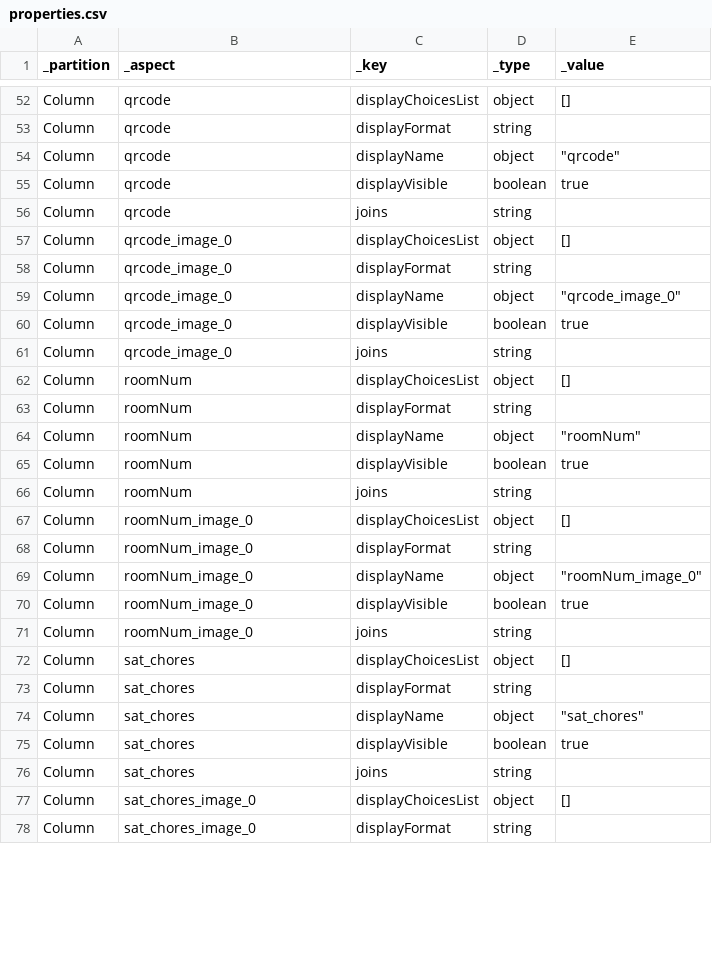
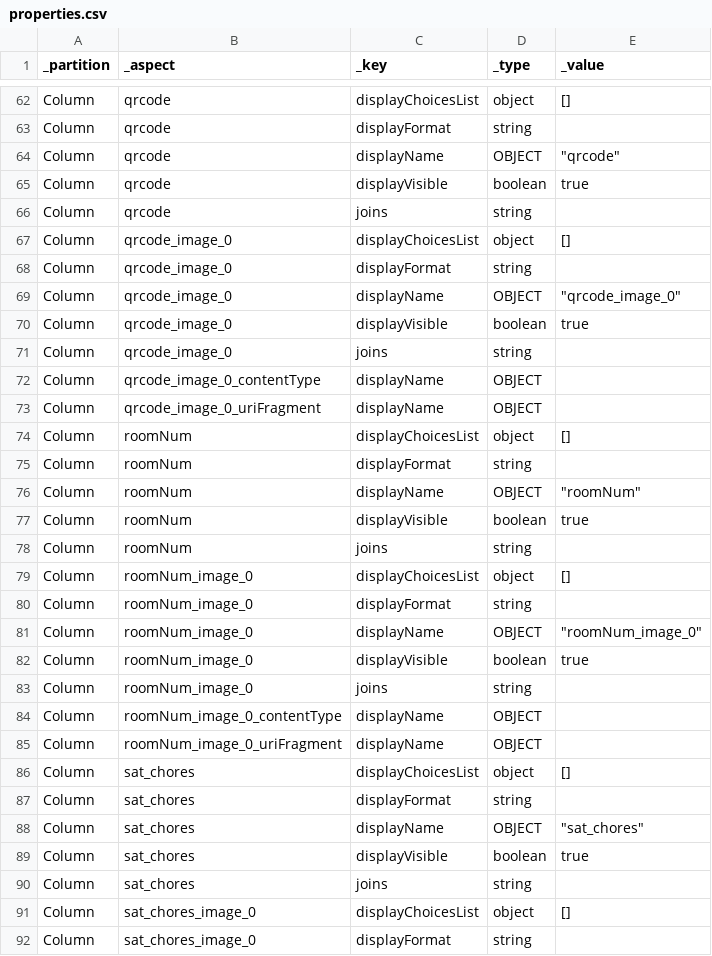
Before and after one commit to magogt/opendatakit.survey-js-clean, a CSV file: app/tables/scan_example/properties.csv, drawn as a sheet; only a part is shown, gaps mark what is left out; the diff covers the shown part only.

```diff
--- a/app/tables/scan_example/properties.csv
+++ b/app/tables/scan_example/properties.csv
@@ -53,3 +63,3 @@ Column,qrcode,displayChoicesList,object,[]
 Column,qrcode,displayFormat,string,""
-Column,qrcode,displayName,object,"""qrcode"""
+Column,qrcode,displayName,OBJECT,"""qrcode"""
 Column,qrcode,displayVisible,boolean,true
@@ -58,8 +68,10 @@ Column,qrcode_image_0,displayChoicesList,object,[]
 Column,qrcode_image_0,displayFormat,string,""
-Column,qrcode_image_0,displayName,object,"""qrcode_image_0"""
+Column,qrcode_image_0,displayName,OBJECT,"""qrcode_image_0"""
 Column,qrcode_image_0,displayVisible,boolean,true
 Column,qrcode_image_0,joins,string,""
+Column,qrcode_image_0_contentType,displayName,OBJECT,""
+Column,qrcode_image_0_uriFragment,displayName,OBJECT,""
 Column,roomNum,displayChoicesList,object,[]
 Column,roomNum,displayFormat,string,""
-Column,roomNum,displayName,object,"""roomNum"""
+Column,roomNum,displayName,OBJECT,"""roomNum"""
 Column,roomNum,displayVisible,boolean,true
@@ -68,8 +80,10 @@ Column,roomNum_image_0,displayChoicesList,object,[]
 Column,roomNum_image_0,displayFormat,string,""
-Column,roomNum_image_0,displayName,object,"""roomNum_image_0"""
+Column,roomNum_image_0,displayName,OBJECT,"""roomNum_image_0"""
 Column,roomNum_image_0,displayVisible,boolean,true
 Column,roomNum_image_0,joins,string,""
+Column,roomNum_image_0_contentType,displayName,OBJECT,""
+Column,roomNum_image_0_uriFragment,displayName,OBJECT,""
 Column,sat_chores,displayChoicesList,object,[]
 Column,sat_chores,displayFormat,string,""
-Column,sat_chores,displayName,object,"""sat_chores"""
+Column,sat_chores,displayName,OBJECT,"""sat_chores"""
 Column,sat_chores,displayVisible,boolean,true
```
Also changed, not shown: 25 added rows and 23 edited cells elsewhere in this file.
